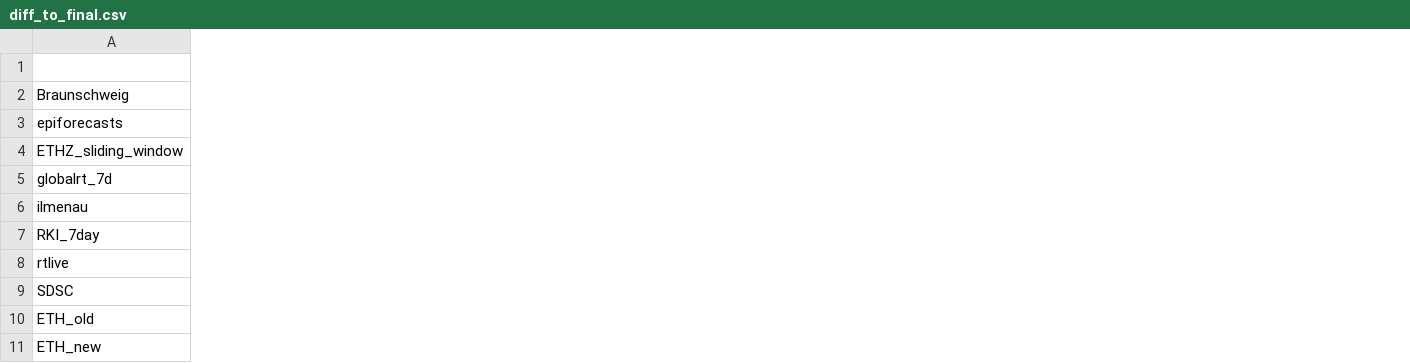
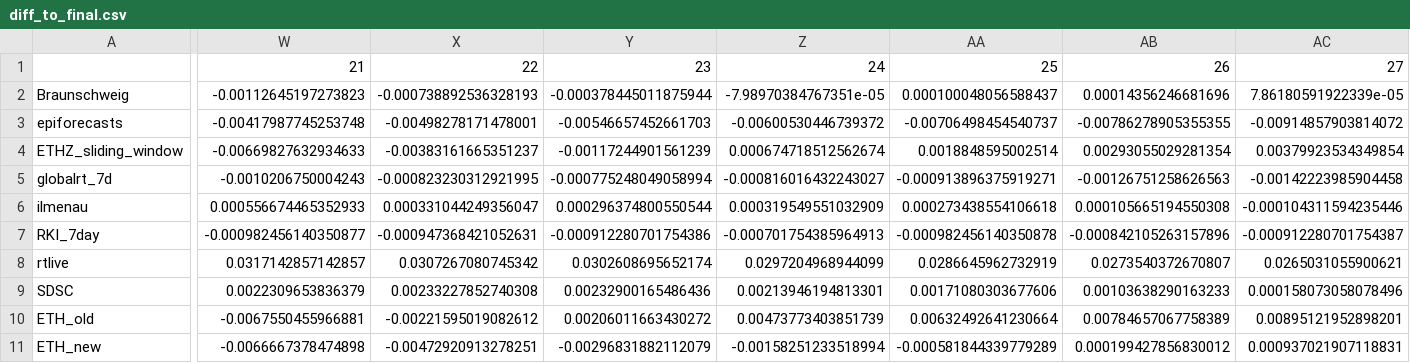
Before and after one commit to ElisabethBrockhaus/Rt_estimate_reconstruction, a CSV file: otherFiles/consistence_measures/70/diff_to_final.csv, drawn as a sheet; only a part is shown, gaps mark what is left out; the diff covers the shown part only; the diff names each change by its address in the sheet, - before the commit and + after, or states it on an @@ line.

```diff
--- a/otherFiles/consistence_measures/70/diff_to_final.csv
+++ b/otherFiles/consistence_measures/70/diff_to_final.csv
+column W, rows 1-11: 21 | -0.00112645197273823 | -0.00417987745253748 | -0.00669827632934633 | -0.0010206750004243 | 0.000556674465352933 | -0.000982456140350877 | 0.0317142857142857 | 0.0022309653836379 | -0.0067550455966881 | -0.0066667378474898
+column X, rows 1-11: 22 | -0.000738892536328193 | -0.00498278171478001 | -0.00383161665351237 | -0.000823230312921995 | 0.000331044249356047 | -0.000947368421052631 | 0.0307267080745342 | 0.00233227852740308 | -0.00221595019082612 | -0.00472920913278251
+column Y, rows 1-11: 23 | -0.000378445011875944 | -0.00546657452661703 | -0.00117244901561239 | -0.000775248049058994 | 0.000296374800550544 | -0.000912280701754386 | 0.0302608695652174 | 0.00232900165486436 | 0.00206011663430272 | -0.00296831882112079
+column Z, rows 1-11: 24 | -7.98970384767351e-05 | -0.00600530446739372 | 0.000674718512562674 | -0.000816016432243027 | 0.000319549551032909 | -0.000701754385964913 | 0.0297204968944099 | 0.00213946194813301 | 0.00473773403851739 | -0.00158251233518994
+column AA, rows 1-11: 25 | 0.000100048056588437 | -0.00706498454540737 | 0.0018848595002514 | -0.000913896375919271 | 0.000273438554106618 | -0.000982456140350878 | 0.0286645962732919 | 0.00171080303677606 | 0.00632492641230664 | -0.000581844339779289
+column AB, rows 1-11: 26 | 0.00014356246681696 | -0.00786278905355355 | 0.00293055029281354 | -0.00126751258626563 | 0.000105665194550308 | -0.000842105263157896 | 0.0273540372670807 | 0.00103638290163233 | 0.00784657067758389 | 0.000199427856830012
+column AC, rows 1-11: 27 | 7.86180591922339e-05 | -0.00914857903814072 | 0.00379923534349854 | -0.00142223985904458 | -0.000104311594235446 | -0.000912280701754387 | 0.0265031055900621 | 0.000158073058078496 | 0.00895121952898201 | 0.000937021907118831
```
Also changed, not shown: 7 added columns and 14 edited cells elsewhere in this file, otherFiles/consistence_measures/70/95_CI_coverage.csv, otherFiles/consistence_measures/70/95_CI_width.csv, 6 other files.
